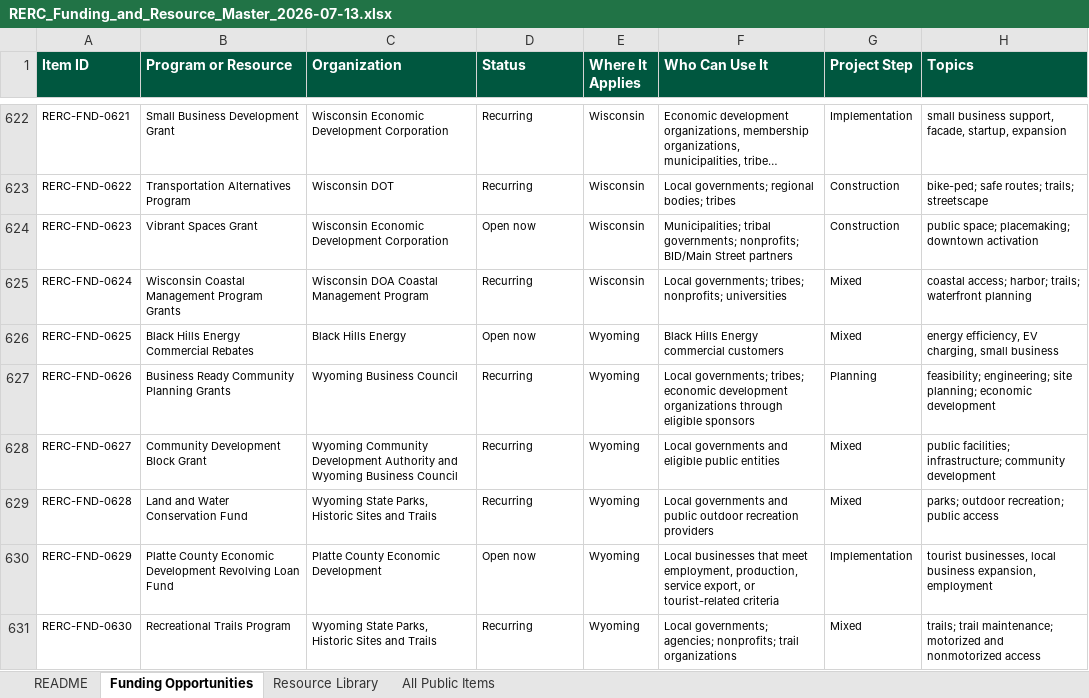
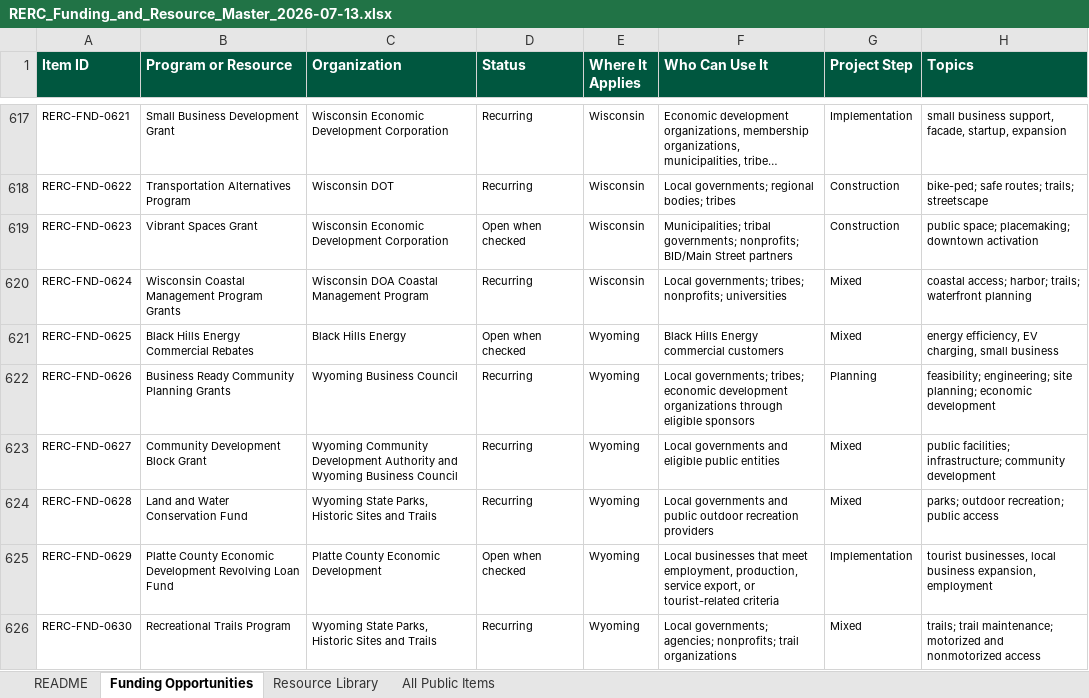
Before and after one commit to henkelpress/rerc-grant-finder, an Excel workbook: downloads/RERC_Funding_and_Resource_Master_2026-07-13.xlsx, sheet Funding Opportunities, drawn as a sheet; only a part is shown, gaps mark what is left out; long unchanged cells end in …; values as stored, in another font and other column widths than the file's, no borders; table styles not drawn; addresses are those after the commit; the diff covers the shown part only; the diff names each change by its address in the sheet, - before the commit and + after, or states it on an @@ line.

Commit message:
Publish RERC funding and resource finder refresh

```diff
--- a/downloads/RERC_Funding_and_Resource_Master_2026-07-13.xlsx (sheet Funding Opportunities)
+++ b/downloads/RERC_Funding_and_Resource_Master_2026-07-13.xlsx (sheet Funding Opportunities)
-D619 (Status): Open now
+D619 (Status): Open when checked
-D621 (Status): Open now
+D621 (Status): Open when checked
-D625 (Status): Open now
+D625 (Status): Open when checked
```
Also changed, not shown: 26 added rows, 6 removed rows and 229 edited cells elsewhere in this sheet, sheet Resource Library, sheet All Public Items, sheet README, 30 other files.
